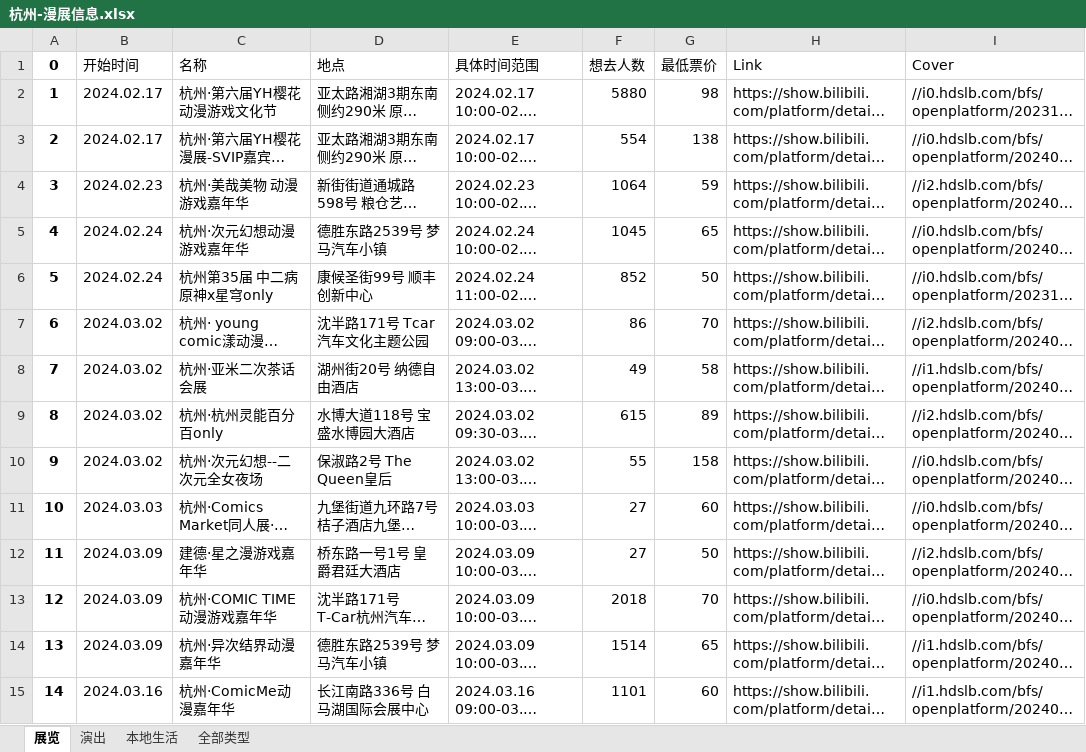
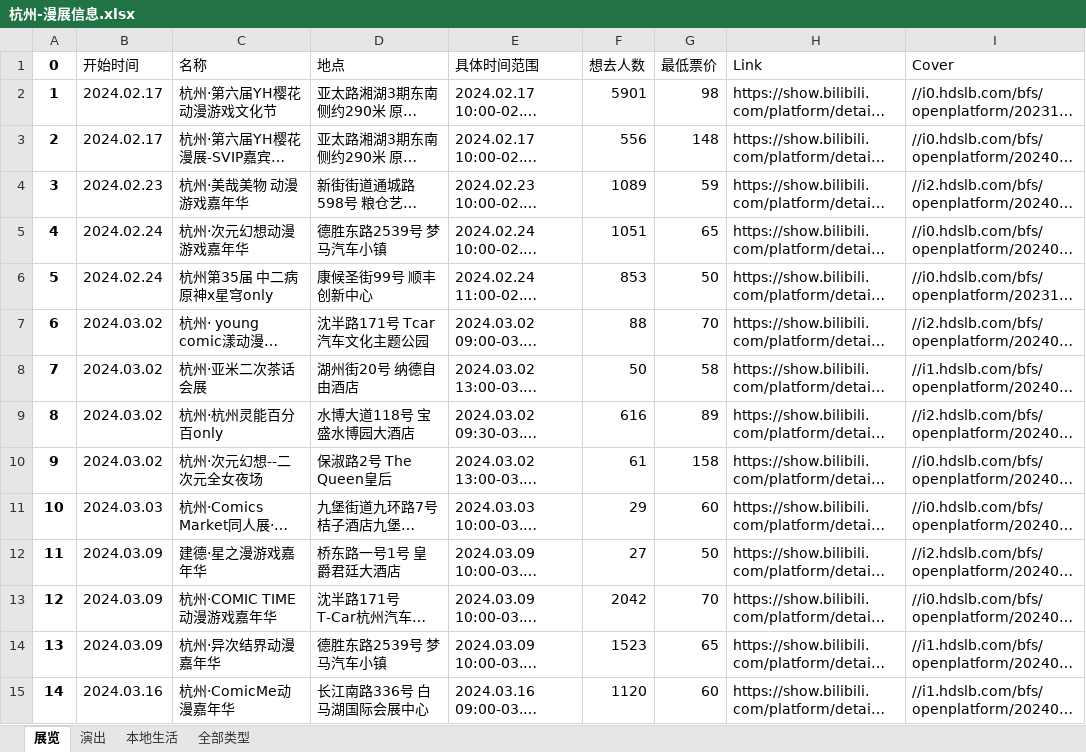
Before and after one commit to liuly0322/BilibiliAnimationExhibitionInformationCollection, an Excel workbook: 杭州-漫展信息.xlsx, sheet 展览, drawn as a sheet; only a part is shown; long unchanged cells end in …; values as stored, in another font and other column widths than the file's, no borders; the diff covers the shown part only; the diff names each change by its address in the sheet, - before the commit and + after, or states it on an @@ line.

```diff
--- a/杭州-漫展信息.xlsx (sheet 展览)
+++ b/杭州-漫展信息.xlsx (sheet 展览)
-F2 (想去人数): 5880
+F2 (想去人数): 5901
-F3 (想去人数): 554
+F3 (想去人数): 556
-G3 (最低票价): 138
+G3 (最低票价): 148
-F4 (想去人数): 1064
+F4 (想去人数): 1089
-F5 (想去人数): 1045
+F5 (想去人数): 1051
-F6 (想去人数): 852
+F6 (想去人数): 853
-F7 (想去人数): 86
+F7 (想去人数): 88
-F8 (想去人数): 49
+F8 (想去人数): 50
-F9 (想去人数): 615
+F9 (想去人数): 616
-F10 (想去人数): 55
+F10 (想去人数): 61
-F11 (想去人数): 27
+F11 (想去人数): 29
-F13 (想去人数): 2018
+F13 (想去人数): 2042
-F14 (想去人数): 1514
+F14 (想去人数): 1523
-F15 (想去人数): 1101
+F15 (想去人数): 1120
```
Also changed, not shown: 19 edited cells elsewhere in this sheet, sheet 全部类型, sheet 本地生活, sheet 演出, 上海-漫展信息.xlsx, 北京-漫展信息.xlsx, 15 other files.
